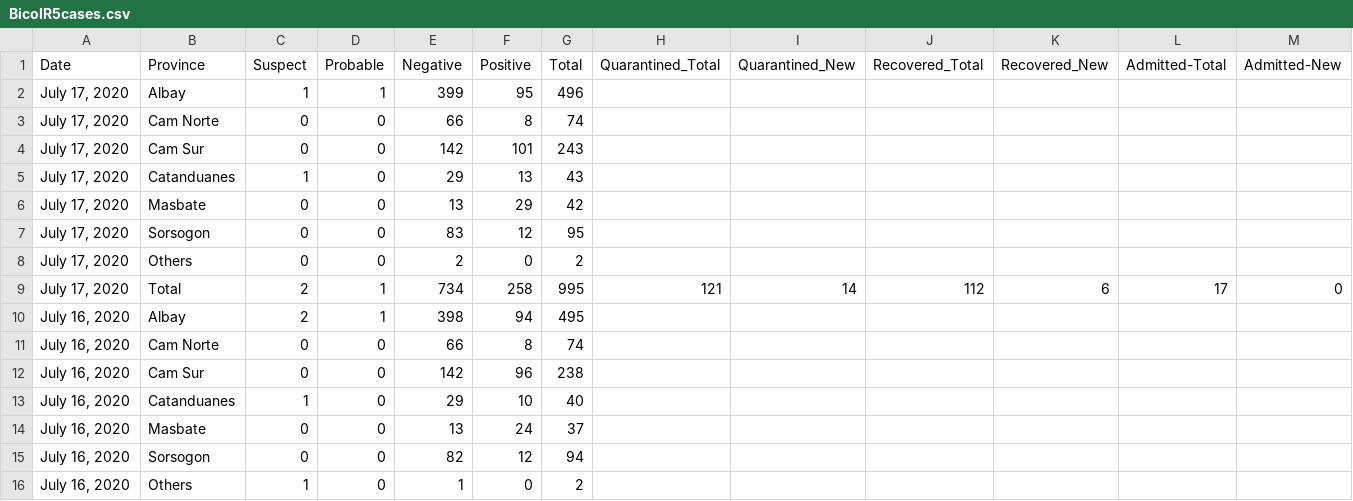
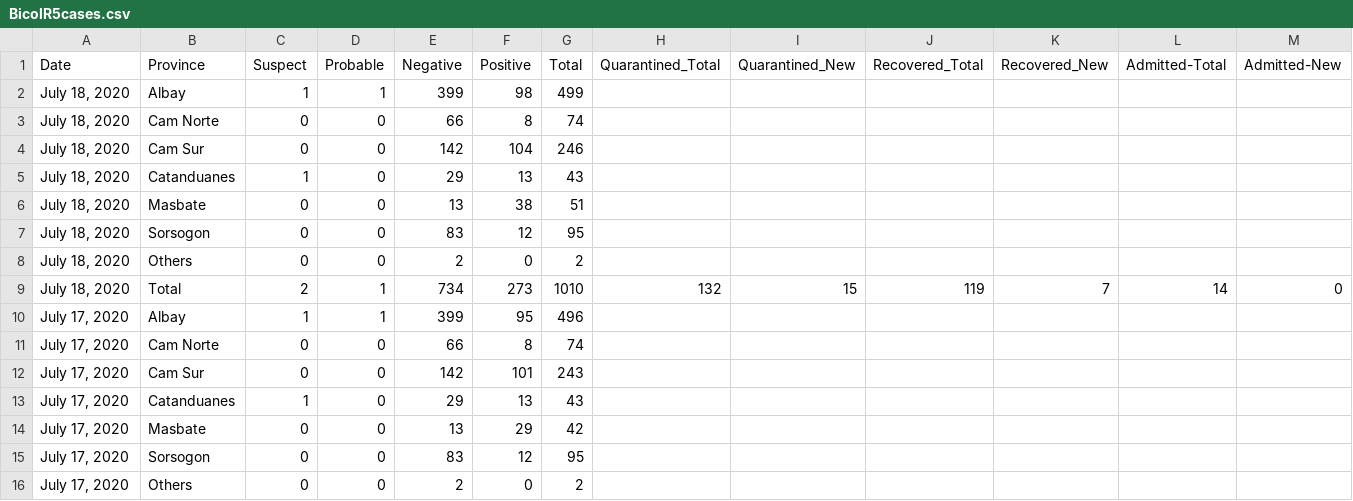
Before and after one commit to jmbangate/jmbangate.github.io, a CSV file: covid/BicolR5cases.csv, drawn as a sheet; only a part is shown; the shorter side is filled out with more unchanged rows; rows hold the shown columns only; the diff names each change by its address in the sheet, - before the commit and + after, or states it on an @@ line.

```diff
--- a/covid/BicolR5cases.csv
+++ b/covid/BicolR5cases.csv
+row 2: July 18, 2020 | Albay | 1 | 1 | 399 | 98 | 499
+row 3: July 18, 2020 | Cam Norte | 0 | 0 | 66 | 8 | 74
+row 4: July 18, 2020 | Cam Sur | 0 | 0 | 142 | 104 | 246
+row 5: July 18, 2020 | Catanduanes | 1 | 0 | 29 | 13 | 43
+row 6: July 18, 2020 | Masbate | 0 | 0 | 13 | 38 | 51
+row 7: July 18, 2020 | Sorsogon | 0 | 0 | 83 | 12 | 95
+row 8: July 18, 2020 | Others | 0 | 0 | 2 | 0 | 2
+row 9: July 18, 2020 | Total | 2 | 1 | 734 | 273 | 1010 | 132 | 15 | 119 | 7 | 14 | 0
```
Also changed, not shown: covid/BicolR5bedsmech.csv, covid/BicolR5testing.csv.
